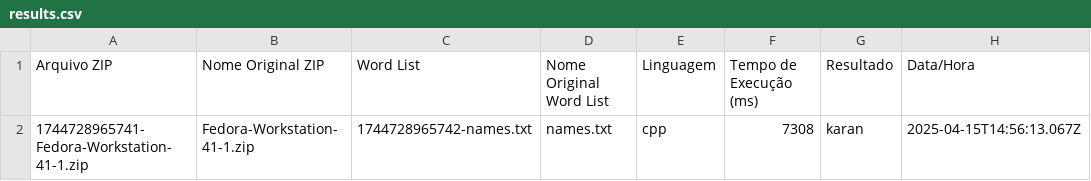
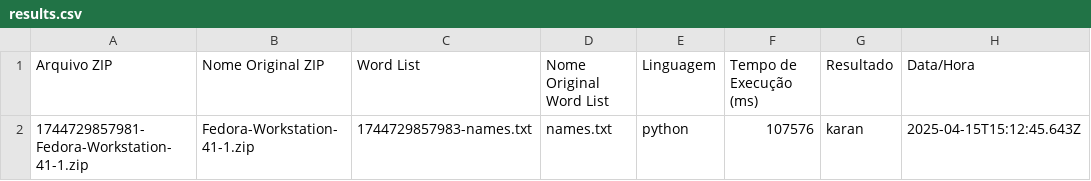
Before and after one commit to lkaranl/SuperZip, a CSV file: results.csv, drawn as a sheet.

Commit message:
Adição do modulo de python

```diff
--- a/results.csv
+++ b/results.csv
@@ -1,2 +1,2 @@
 Arquivo ZIP,Nome Original ZIP,Word List,Nome Original Word List,Linguagem,Tempo de Execução (ms),Resultado,Data/Hora
-1744728965741-Fedora-Workstation-41-1.zip,Fedora-Workstation-41-1.zip,1744728965742-names.txt,names.txt,cpp,7308,karan,2025-04-15T14:56:13.067Z
+1744729857981-Fedora-Workstation-41-1.zip,Fedora-Workstation-41-1.zip,1744729857983-names.txt,names.txt,python,107576,karan,2025-04-15T15:12:45.643Z
```
Also changed, not shown: 5 other files.
